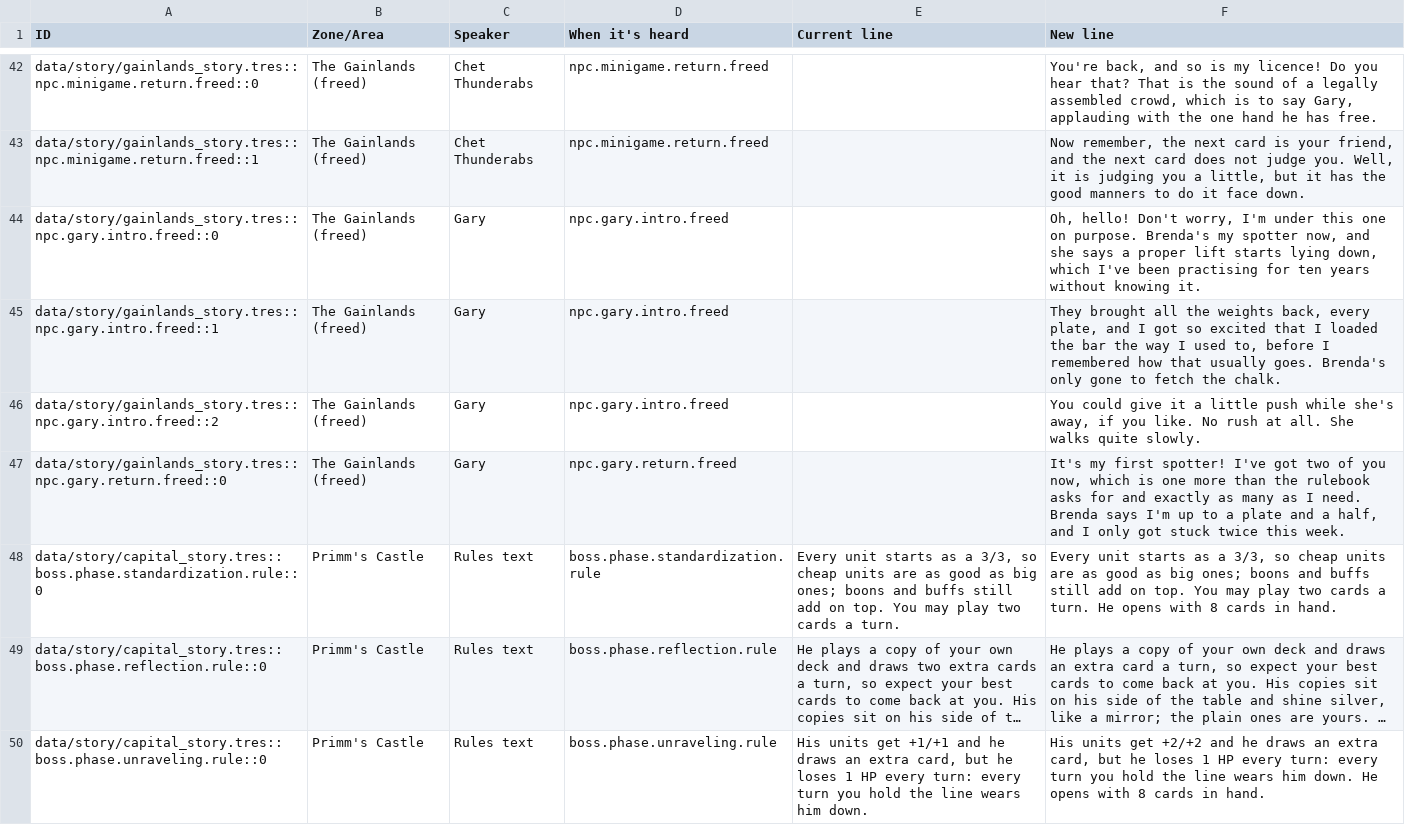
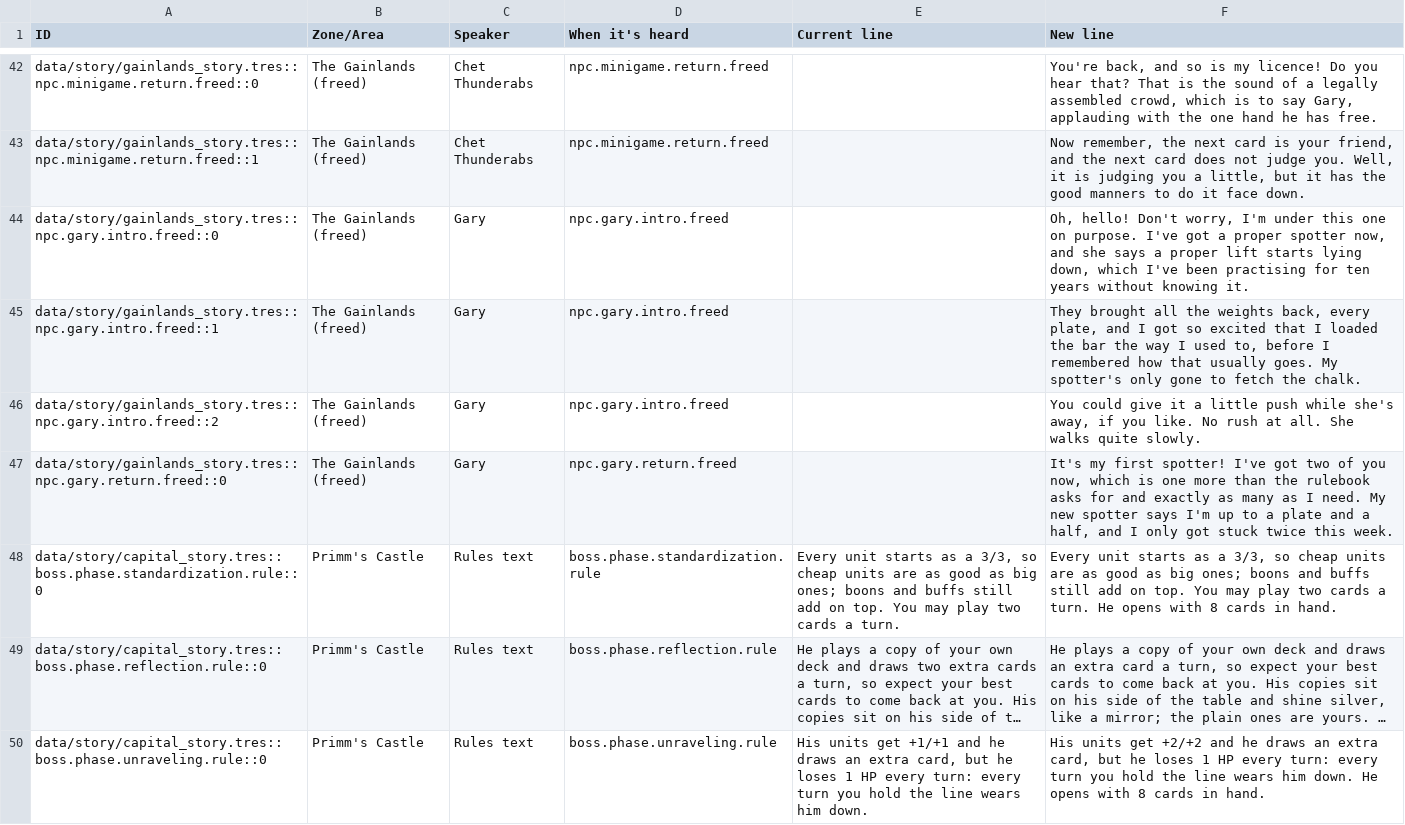
Before and after one commit to Aglowatz/Deckbuilder-rpg, a CSV file: docs/dialogue/nov21c_lines.csv, drawn as a sheet; only a part is shown, gaps mark what is left out; long unchanged cells end in ….

```diff
--- a/docs/dialogue/nov21c_lines.csv
+++ b/docs/dialogue/nov21c_lines.csv
@@ -43,6 +43,6 @@
 "data/story/gainlands_story.tres::npc.minigame.return.freed::1","The Gainlands (freed)","Chet Thunderabs","npc.minigame.return.freed","","Now remember, the next card is your friend, and the next card does not judge you. Well, it is judging you a little, but it has the good manners to do it face down."
-"data/story/gainlands_story.tres::npc.gary.intro.freed::0","The Gainlands (freed)","Gary","npc.gary.intro.freed","","Oh, hello! Don't worry, I'm under this one on purpose. Brenda's my spotter now, and she says a proper lift starts lying down, which I've been practising for ten years without knowing it."
-"data/story/gainlands_story.tres::npc.gary.intro.freed::1","The Gainlands (freed)","Gary","npc.gary.intro.freed","","They brought all the weights back, every plate, and I got so excited that I loaded the bar the way I used to, before I remembered how that usually goes. Brenda's only gone to fetch the chalk."
+"data/story/gainlands_story.tres::npc.gary.intro.freed::0","The Gainlands (freed)","Gary","npc.gary.intro.freed","","Oh, hello! Don't worry, I'm under this one on purpose. I've got a proper spotter now, and she says a proper lift starts lying down, which I've been practising for ten years without knowing it."
+"data/story/gainlands_story.tres::npc.gary.intro.freed::1","The Gainlands (freed)","Gary","npc.gary.intro.freed","","They brought all the weights back, every plate, and I got so excited that I loaded the bar the way I used to, before I remembered how that usually goes. My spotter's only gone to fetch the chalk."
 "data/story/gainlands_story.tres::npc.gary.intro.freed::2","The Gainlands (freed)","Gary","npc.gary.intro.freed","","You could give it a little push while she's away, if you like. No rush at all. She walks quite slowly."
-"data/story/gainlands_story.tres::npc.gary.return.freed::0","The Gainlands (freed)","Gary","npc.gary.return.freed","","It's my first spotter! I've got two of you now, which is one more than the rulebook asks for and exactly as many as I need. Brenda says I'm up to a plate and a half, and I only got stuck twice this week."
+"data/story/gainlands_story.tres::npc.gary.return.freed::0","The Gainlands (freed)","Gary","npc.gary.return.freed","","It's my first spotter! I've got two of you now, which is one more than the rulebook asks for and exactly as many as I need. My new spotter says I'm up to a plate and a half, and I only got stuck twice this week."
 "data/story/capital_story.tres::boss.phase.standardization.rule::0","Primm's Castle","Rules text","boss.phase.standardization.rule","Every unit starts as a 3/3, so cheap units are as good as big ones; boons and buffs still add on top. You may play two cards a turn.","Every unit starts as a 3/3, so cheap units are as good as big ones; boons and buffs still add on top. You may play two cards a turn. He opens with 8 cards in hand."
```
Also changed, not shown: 6 other files.
